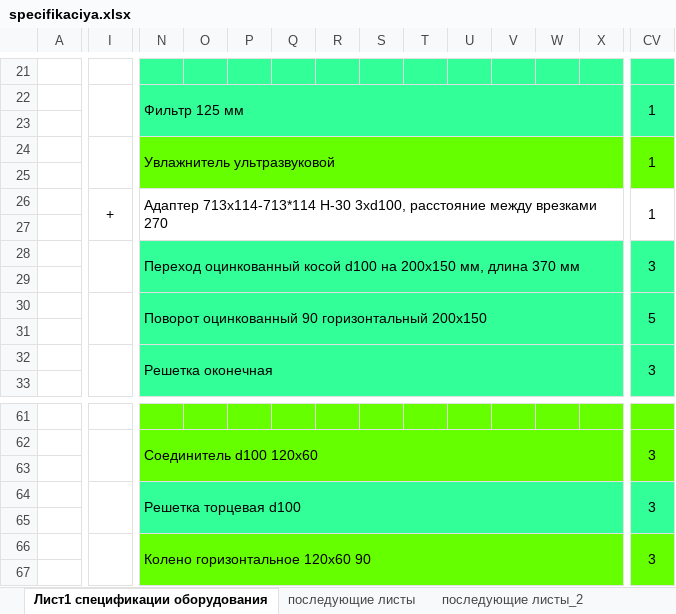
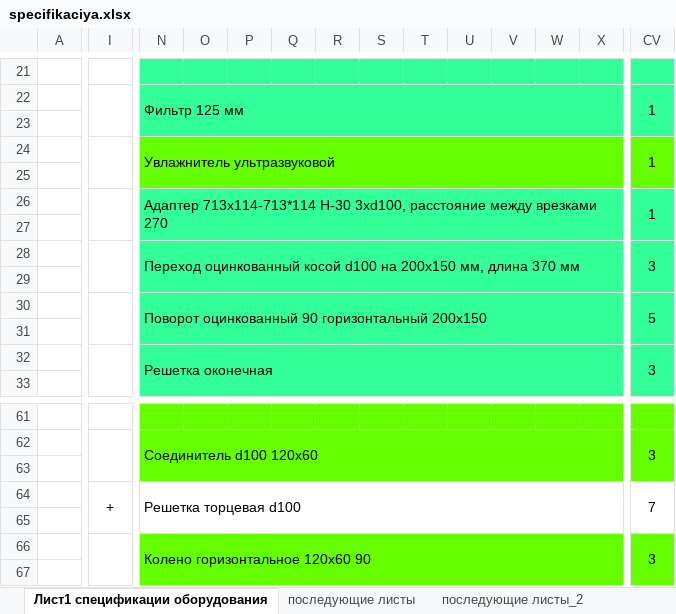
Before and after one commit to antony-sm/Ovrajnaya_stadia_RD, an Excel workbook: 05 ОВиК/specifikaciya.xlsx, sheet Лист1 спецификации оборудования, drawn as a sheet; only a part is shown, gaps mark what is left out; values as stored, in another font and other column widths than the file's, no borders; the diff covers the shown part only; the diff names each change by its address in the sheet, - before the commit and + after, or states it on an @@ line.

```diff
--- a/05 ОВиК/specifikaciya.xlsx (sheet Лист1 спецификации оборудования)
+++ b/05 ОВиК/specifikaciya.xlsx (sheet Лист1 спецификации оборудования)
-I26: +
+I26: (empty)
-N26:CV27 fill: none
+N26:CV27 fill: #33FF99
-I64: (empty)
+I64: +
-N64:CV65 fill: #33FF99
+N64:CV65 fill: none
-CV64: 3
+CV64: 7
```
Also changed, not shown: 2 added rows, 2 removed rows, 6 edited cells, cell formats and merged cells elsewhere in this sheet, sheet последующие листы, 13 other files.
